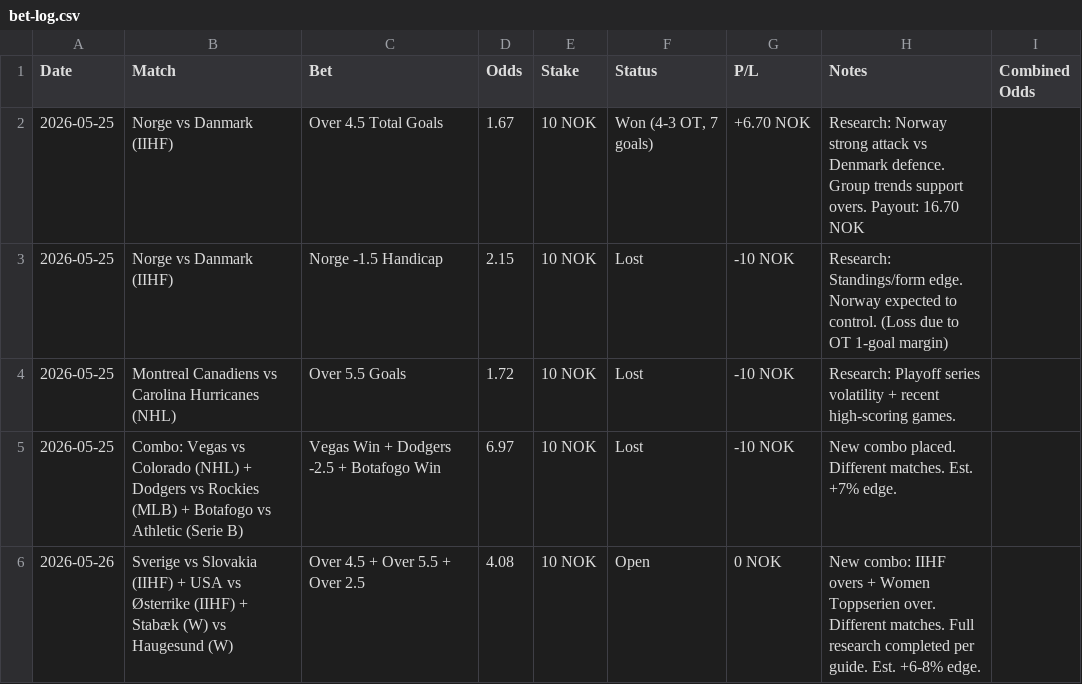
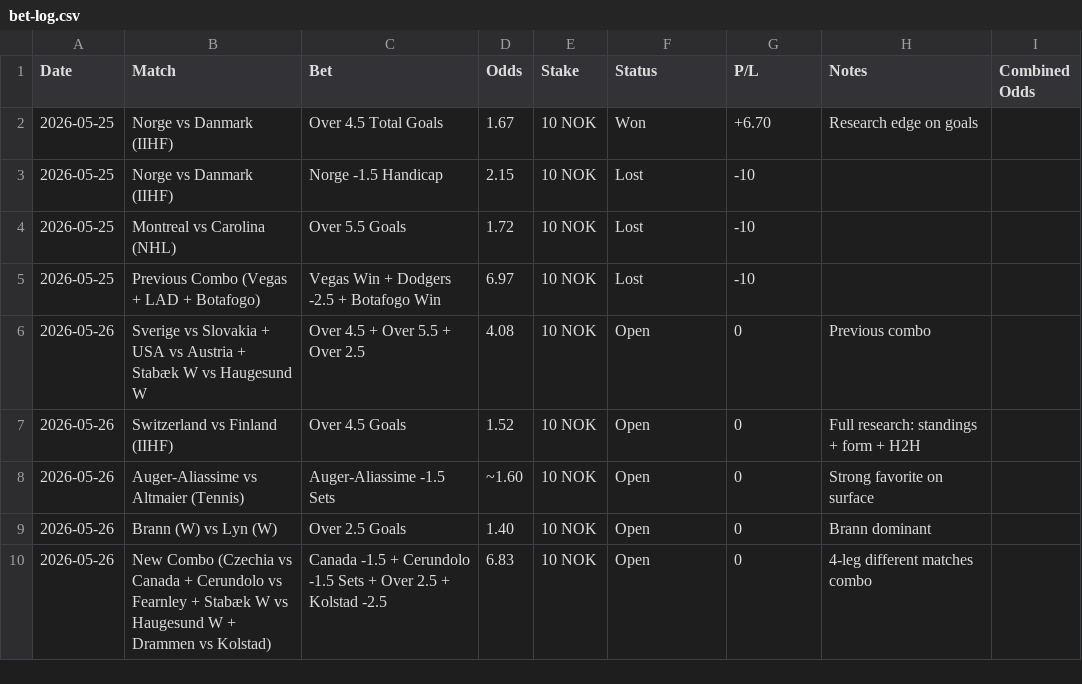
Before and after one commit to SimSalabimse/grok-norsktipping-V2, a CSV file: bet-log.csv, drawn as a sheet.

Commit message:
Update bet-log.csv and bankroll_summary.md with new singles and combo placed @6.83

```diff
--- a/bet-log.csv
+++ b/bet-log.csv
@@ -1,6 +1,10 @@
 Date,Match,Bet,Odds,Stake,Status,P/L,Notes,Combined Odds
-2026-05-25,"Norge vs Danmark (IIHF)","Over 4.5 Total Goals",1.67,"10 NOK","Won (4-3 OT, 7 goals)","+6.70 NOK","Research: Norway strong attack vs Denmark defence. Group trends support overs. Payout: 16.70 NOK",
-2026-05-25,"Norge vs Danmark (IIHF)","Norge -1.5 Handicap",2.15,"10 NOK","Lost","-10 NOK","Research: Standings/form edge. Norway expected to control. (Loss due to OT 1-goal margin)",
-2026-05-25,"Montreal Canadiens vs Carolina Hurricanes (NHL)","Over 5.5 Goals",1.72,"10 NOK","Lost","-10 NOK","Research: Playoff series volatility + recent high-scoring games.",
-2026-05-25,"Combo: Vegas vs Colorado (NHL) + Dodgers vs Rockies (MLB) + Botafogo vs Athletic (Serie B)","Vegas Win + Dodgers -2.5 + Botafogo Win",6.97,"10 NOK","Lost","-10 NOK","New combo placed. Different matches. Est. +7% edge.",
-2026-05-26,"Sverige vs Slovakia (IIHF) + USA vs Østerrike (IIHF) + Stabæk (W) vs Haugesund (W)","Over 4.5 + Over 5.5 + Over 2.5",4.08,"10 NOK","Open","0 NOK","New combo: IIHF overs + Women Toppserien over. Different matches. Full research completed per guide. Est. +6-8% edge."
+2026-05-25,Norge vs Danmark (IIHF),Over 4.5 Total Goals,1.67,10 NOK,Won,+6.70,Research edge on goals,
+2026-05-25,Norge vs Danmark (IIHF),Norge -1.5 Handicap,2.15,10 NOK,Lost,-10,,
+2026-05-25,Montreal vs Carolina (NHL),Over 5.5 Goals,1.72,10 NOK,Lost,-10,,
+2026-05-25,Previous Combo (Vegas + LAD + Botafogo),Vegas Win + Dodgers -2.5 + Botafogo Win,6.97,10 NOK,Lost,-10,,
+2026-05-26,Sverige vs Slovakia + USA vs Austria + Stabæk W vs Haugesund W,Over 4.5 + Over 5.5 + Over 2.5,4.08,10 NOK,Open,0,Previous combo,
+2026-05-26,Switzerland vs Finland (IIHF),Over 4.5 Goals,1.52,10 NOK,Open,0,Full research: standings + form + H2H,
+2026-05-26,Auger-Aliassime vs Altmaier (Tennis),Auger-Aliassime -1.5 Sets,~1.60,10 NOK,Open,0,Strong favorite on surface,
+2026-05-26,Brann (W) vs Lyn (W),Over 2.5 Goals,1.40,10 NOK,Open,0,Brann dominant,
+2026-05-26,New Combo (Czechia vs Canada + Cerundolo vs Fearnley + Stabæk W vs Haugesund W + Drammen vs Kolstad),Canada -1.5 + Cerundolo -1.5 Sets + Over 2.5 + Kolstad -2.5,6.83,10 NOK,Open,0,4-leg different matches combo,
```
Also changed, not shown: 1 other file.
